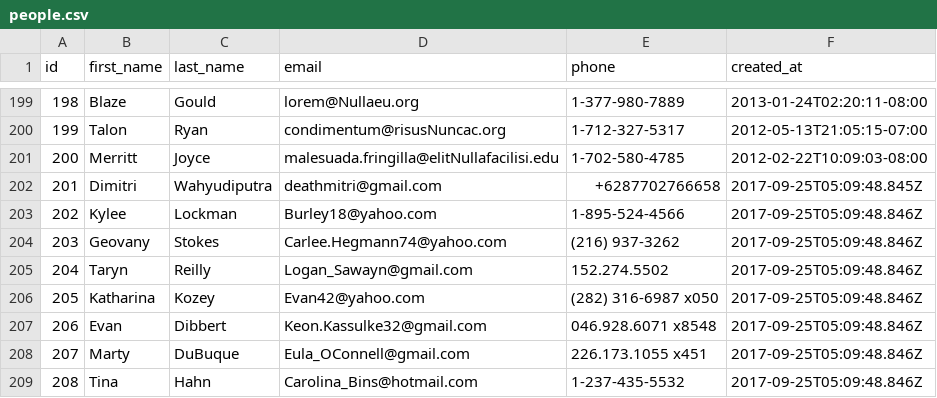
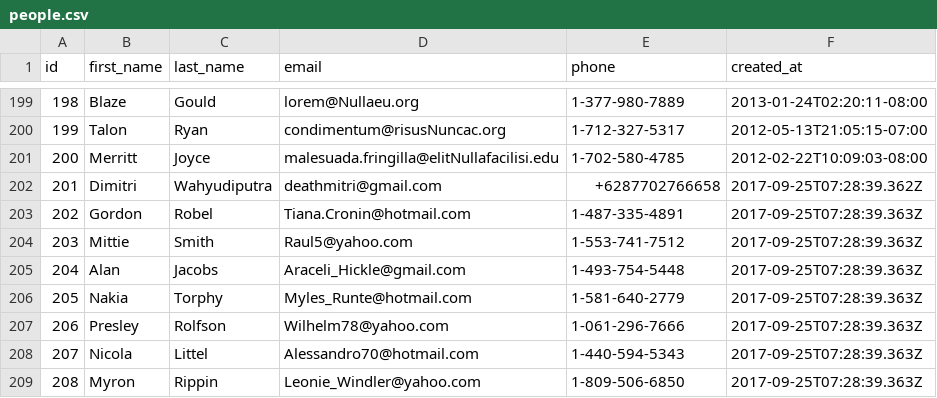
Before and after one commit to lively-fox-2017/parsing-data-sync, a CSV file: people.csv, drawn as a sheet; only a part is shown, gaps mark what is left out; the diff covers the shown part only.

Commit message:
Changed faker's phone number format

```diff
--- a/people.csv
+++ b/people.csv
@@ -201,9 +201,9 @@ id,first_name,last_name,email,phone,created_at
 200,Merritt,Joyce,malesuada.fringilla@elitNullafacilisi.edu,1-702-580-4785,2012-02-22T10:09:03-08:00
-201,Dimitri,Wahyudiputra,deathmitri@gmail.com,+6287702766658,2017-09-25T05:09:48.845Z
-202,Kylee,Lockman,Burley18@yahoo.com,1-895-524-4566,2017-09-25T05:09:48.846Z
-203,Geovany,Stokes,Carlee.Hegmann74@yahoo.com,(216) 937-3262,2017-09-25T05:09:48.846Z
-204,Taryn,Reilly,Logan_Sawayn@gmail.com,152.274.5502,2017-09-25T05:09:48.846Z
-205,Katharina,Kozey,Evan42@yahoo.com,(282) 316-6987 x050,2017-09-25T05:09:48.846Z
-206,Evan,Dibbert,Keon.Kassulke32@gmail.com,046.928.6071 x8548,2017-09-25T05:09:48.846Z
-207,Marty,DuBuque,Eula_OConnell@gmail.com,226.173.1055 x451,2017-09-25T05:09:48.846Z
-208,Tina,Hahn,Carolina_Bins@hotmail.com,1-237-435-5532,2017-09-25T05:09:48.846Z
+201,Dimitri,Wahyudiputra,deathmitri@gmail.com,+6287702766658,2017-09-25T07:28:39.362Z
+202,Gordon,Robel,Tiana.Cronin@hotmail.com,1-487-335-4891,2017-09-25T07:28:39.363Z
+203,Mittie,Smith,Raul5@yahoo.com,1-553-741-7512,2017-09-25T07:28:39.363Z
+204,Alan,Jacobs,Araceli_Hickle@gmail.com,1-493-754-5448,2017-09-25T07:28:39.363Z
+205,Nakia,Torphy,Myles_Runte@hotmail.com,1-581-640-2779,2017-09-25T07:28:39.363Z
+206,Presley,Rolfson,Wilhelm78@yahoo.com,1-061-296-7666,2017-09-25T07:28:39.363Z
+207,Nicola,Littel,Alessandro70@hotmail.com,1-440-594-5343,2017-09-25T07:28:39.363Z
+208,Myron,Rippin,Leonie_Windler@yahoo.com,1-809-506-6850,2017-09-25T07:28:39.363Z
```
Also changed, not shown: 15 edited cells elsewhere in this file, 1 other file.
